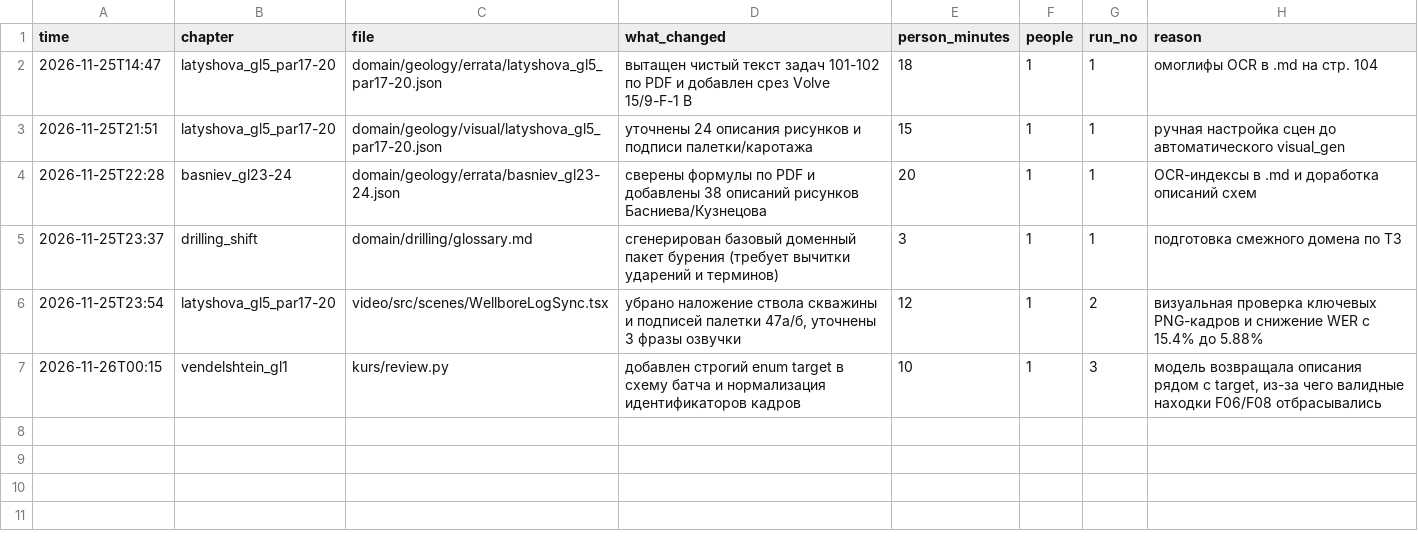
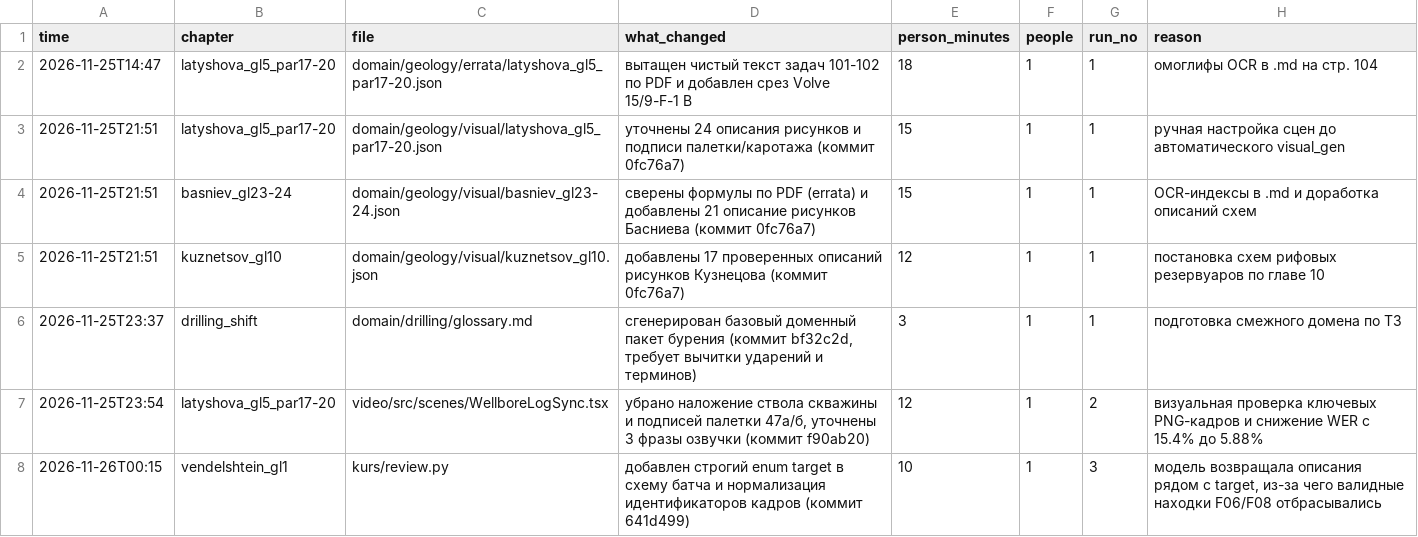
Before and after one commit to i2gunshaker/kmg-digital, a CSV file: manual_edits.csv, drawn as a sheet.

```diff
--- a/manual_edits.csv
+++ b/manual_edits.csv
@@ -2,6 +2,7 @@ time,chapter,file,what_changed,person_minutes,people,run_no,reason
 2026-11-25T14:47,latyshova_gl5_par17-20,domain/geology/errata/latyshova_gl5_par17-20.json,"вытащен чистый текст задач 101-102 по PDF и добавлен срез Volve 15/9-F-1 B",18,1,1,"омоглифы OCR в .md на стр. 104"
-2026-11-25T21:51,latyshova_gl5_par17-20,domain/geology/visual/latyshova_gl5_par17-20.json,"уточнены 24 описания рисунков и подписи палетки/каротажа",15,1,1,"ручная настройка сцен до автоматического visual_gen"
-2026-11-25T22:28,basniev_gl23-24,domain/geology/errata/basniev_gl23-24.json,"сверены формулы по PDF и добавлены 38 описаний рисунков Басниева/Кузнецова",20,1,1,"OCR-индексы в .md и доработка описаний схем"
-2026-11-25T23:37,drilling_shift,domain/drilling/glossary.md,"сгенерирован базовый доменный пакет бурения (требует вычитки ударений и терминов)",3,1,1,"подготовка смежного домена по ТЗ"
-2026-11-25T23:54,latyshova_gl5_par17-20,video/src/scenes/WellboreLogSync.tsx,"убрано наложение ствола скважины и подписей палетки 47а/б, уточнены 3 фразы озвучки",12,1,2,"визуальная проверка ключевых PNG-кадров и снижение WER с 15.4% до 5.88%"
-2026-11-26T00:15,vendelshtein_gl1,kurs/review.py,"добавлен строгий enum target в схему батча и нормализация идентификаторов кадров",10,1,3,"модель возвращала описания рядом с target, из-за чего валидные находки F06/F08 отбрасывались"
+2026-11-25T21:51,latyshova_gl5_par17-20,domain/geology/visual/latyshova_gl5_par17-20.json,"уточнены 24 описания рисунков и подписи палетки/каротажа (коммит 0fc76a7)",15,1,1,"ручная настройка сцен до автоматического visual_gen"
+2026-11-25T21:51,basniev_gl23-24,domain/geology/visual/basniev_gl23-24.json,"сверены формулы по PDF (errata) и добавлены 21 описание рисунков Басниева (коммит 0fc76a7)",15,1,1,"OCR-индексы в .md и доработка описаний схем"
+2026-11-25T21:51,kuznetsov_gl10,domain/geology/visual/kuznetsov_gl10.json,"добавлены 17 проверенных описаний рисунков Кузнецова (коммит 0fc76a7)",12,1,1,"постановка схем рифовых резервуаров по главе 10"
+2026-11-25T23:37,drilling_shift,domain/drilling/glossary.md,"сгенерирован базовый доменный пакет бурения (коммит bf32c2d, требует вычитки ударений и терминов)",3,1,1,"подготовка смежного домена по ТЗ"
+2026-11-25T23:54,latyshova_gl5_par17-20,video/src/scenes/WellboreLogSync.tsx,"убрано наложение ствола скважины и подписей палетки 47а/б, уточнены 3 фразы озвучки (коммит f90ab20)",12,1,2,"визуальная проверка ключевых PNG-кадров и снижение WER с 15.4% до 5.88%"
+2026-11-26T00:15,vendelshtein_gl1,kurs/review.py,"добавлен строгий enum target в схему батча и нормализация идентификаторов кадров (коммит 641d499)",10,1,3,"модель возвращала описания рядом с target, из-за чего валидные находки F06/F08 отбрасывались"
```
Also changed, not shown: 8 other files.
